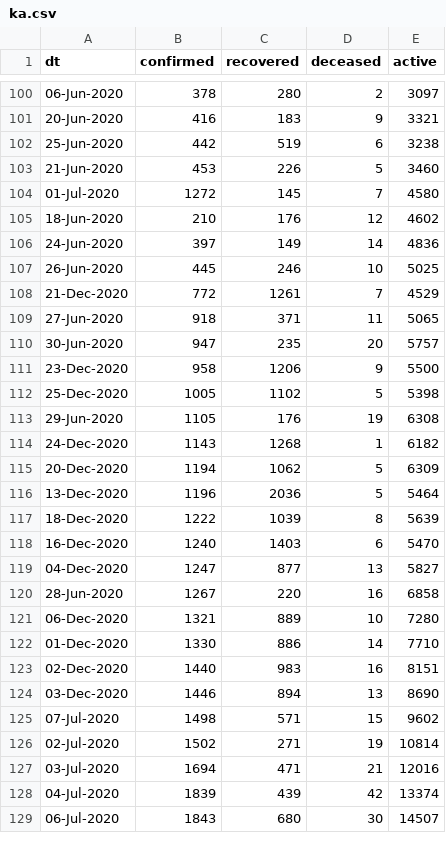
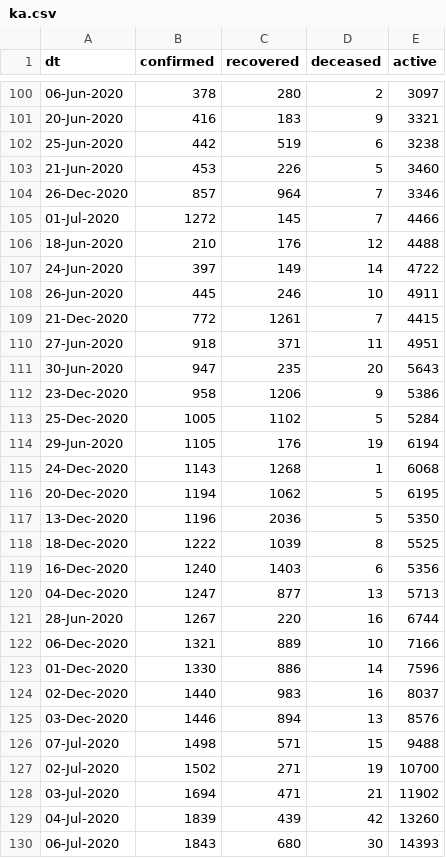
Before and after one commit to vsbabu/covid19_fb_ts, a CSV file: ka.csv, drawn as a sheet; only a part is shown, gaps mark what is left out; the diff covers the shown part only.

```diff
--- a/ka.csv
+++ b/ka.csv
@@ -103,27 +103,28 @@ dt,confirmed,recovered,deceased,active
 21-Jun-2020,453,226,5,3460
-01-Jul-2020,1272,145,7,4580
-18-Jun-2020,210,176,12,4602
-24-Jun-2020,397,149,14,4836
-26-Jun-2020,445,246,10,5025
-21-Dec-2020,772,1261,7,4529
-27-Jun-2020,918,371,11,5065
-30-Jun-2020,947,235,20,5757
-23-Dec-2020,958,1206,9,5500
-25-Dec-2020,1005,1102,5,5398
-29-Jun-2020,1105,176,19,6308
-24-Dec-2020,1143,1268,1,6182
-20-Dec-2020,1194,1062,5,6309
-13-Dec-2020,1196,2036,5,5464
-18-Dec-2020,1222,1039,8,5639
-16-Dec-2020,1240,1403,6,5470
-04-Dec-2020,1247,877,13,5827
-28-Jun-2020,1267,220,16,6858
-06-Dec-2020,1321,889,10,7280
-01-Dec-2020,1330,886,14,7710
-02-Dec-2020,1440,983,16,8151
-03-Dec-2020,1446,894,13,8690
-07-Jul-2020,1498,571,15,9602
-02-Jul-2020,1502,271,19,10814
-03-Jul-2020,1694,471,21,12016
-04-Jul-2020,1839,439,42,13374
-06-Jul-2020,1843,680,30,14507
+26-Dec-2020,857,964,7,3346
+01-Jul-2020,1272,145,7,4466
+18-Jun-2020,210,176,12,4488
+24-Jun-2020,397,149,14,4722
+26-Jun-2020,445,246,10,4911
+21-Dec-2020,772,1261,7,4415
+27-Jun-2020,918,371,11,4951
+30-Jun-2020,947,235,20,5643
+23-Dec-2020,958,1206,9,5386
+25-Dec-2020,1005,1102,5,5284
+29-Jun-2020,1105,176,19,6194
+24-Dec-2020,1143,1268,1,6068
+20-Dec-2020,1194,1062,5,6195
+13-Dec-2020,1196,2036,5,5350
+18-Dec-2020,1222,1039,8,5525
+16-Dec-2020,1240,1403,6,5356
+04-Dec-2020,1247,877,13,5713
+28-Jun-2020,1267,220,16,6744
+06-Dec-2020,1321,889,10,7166
+01-Dec-2020,1330,886,14,7596
+02-Dec-2020,1440,983,16,8037
+03-Dec-2020,1446,894,13,8576
+07-Jul-2020,1498,571,15,9488
+02-Jul-2020,1502,271,19,10700
+03-Jul-2020,1694,471,21,11902
+04-Jul-2020,1839,439,42,13260
+06-Jul-2020,1843,680,30,14393
```
Also changed, not shown: 68 edited cells elsewhere in this file, daily.csv, kl.csv, 39 other files.
